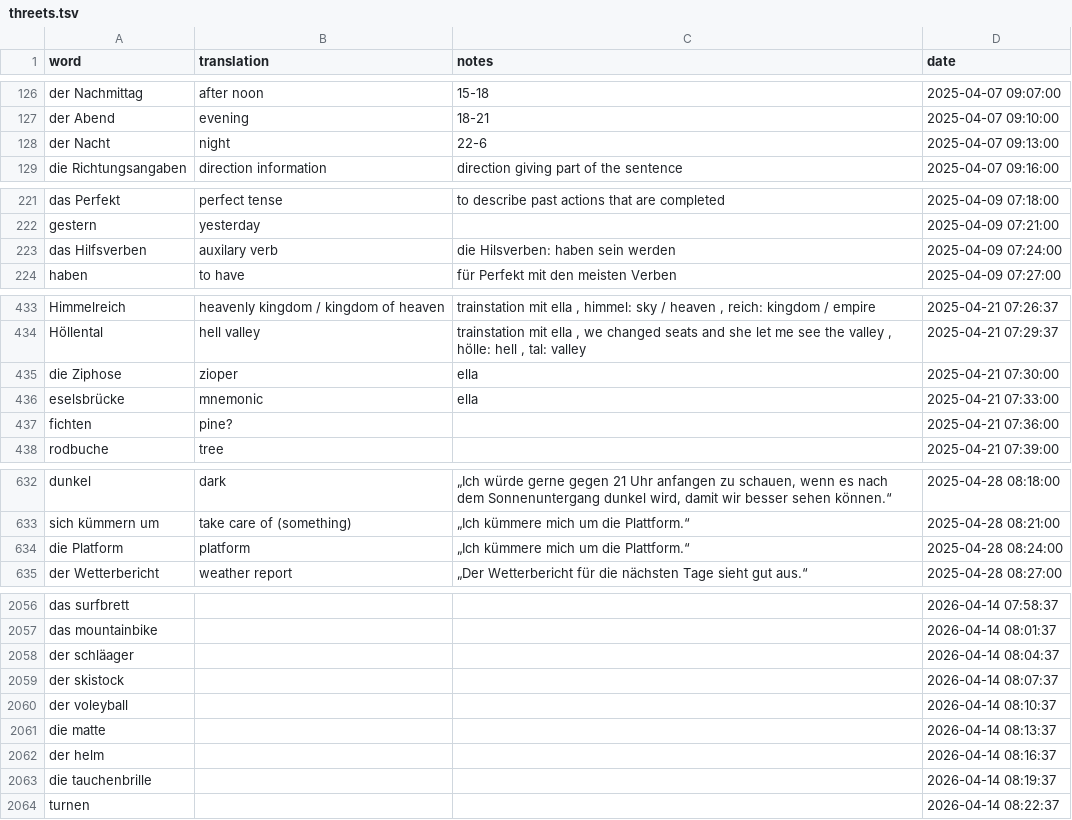
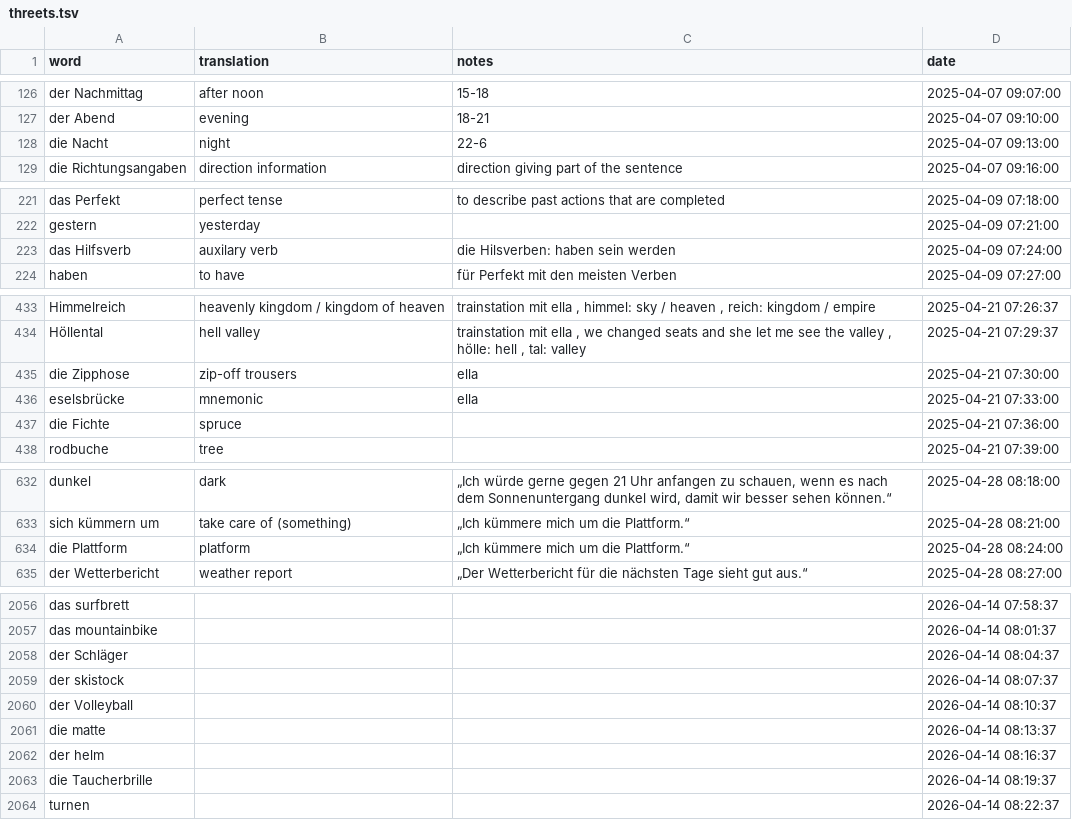
Before and after one commit to borawhocodess/salihboraozturk.com, a TSV file: threew/threets.tsv, drawn as a sheet; only a part is shown, gaps mark what is left out; the diff covers the shown part only.

```diff
--- a/threew/threets.tsv
+++ b/threew/threets.tsv
@@ -127,3 +127,3 @@ der Nachmittag	after noon	15-18	2025-04-07 09:07:00
 der Abend	evening	18-21	2025-04-07 09:10:00
-der Nacht	night	22-6	2025-04-07 09:13:00
+die Nacht	night	22-6	2025-04-07 09:13:00
 die Richtungsangaben	direction information	direction giving part of the sentence	2025-04-07 09:16:00
@@ -222,3 +222,3 @@ das Perfekt	perfect tense	to describe past actions that are completed	2025-04-09
 gestern	yesterday		2025-04-09 07:21:00
-das Hilfsverben	auxilary verb	die Hilsverben: haben sein werden	2025-04-09 07:24:00
+das Hilfsverb	auxilary verb	die Hilsverben: haben sein werden	2025-04-09 07:24:00
 haben	to have	für Perfekt mit den meisten Verben	2025-04-09 07:27:00
@@ -434,5 +434,5 @@ Himmelreich	heavenly kingdom / kingdom of heaven	trainstation mit ella , himmel:
 Höllental	hell valley	trainstation mit ella , we changed seats and she let me see the valley , hölle: hell , tal: valley	2025-04-21 07:29:37
-die Ziphose	zioper	ella	2025-04-21 07:30:00
+die Zipphose	zip-off trousers	ella	2025-04-21 07:30:00
 eselsbrücke	mnemonic	ella	2025-04-21 07:33:00
-fichten	pine?		2025-04-21 07:36:00
+die Fichte	spruce		2025-04-21 07:36:00
 rodbuche	tree		2025-04-21 07:39:00
@@ -633,3 +633,3 @@ dunkel	dark	„Ich würde gerne gegen 21 Uhr anfangen zu schauen, wenn es nach d
 sich kümmern um	take care of (something)	„Ich kümmere mich um die Plattform.“	2025-04-28 08:21:00
-die Platform	platform	„Ich kümmere mich um die Plattform.“	2025-04-28 08:24:00
+die Plattform	platform	„Ich kümmere mich um die Plattform.“	2025-04-28 08:24:00
 der Wetterbericht	weather report	„Der Wetterbericht für die nächsten Tage sieht gut aus.“	2025-04-28 08:27:00
@@ -2057,8 +2057,8 @@ das surfbrett			2026-04-14 07:58:37
 das mountainbike			2026-04-14 08:01:37
-der schläager			2026-04-14 08:04:37
+der Schläger			2026-04-14 08:04:37
 der skistock			2026-04-14 08:07:37
-der voleyball			2026-04-14 08:10:37
+der Volleyball			2026-04-14 08:10:37
 die matte			2026-04-14 08:13:37
 der helm			2026-04-14 08:16:37
-die tauchenbrille			2026-04-14 08:19:37
+die Taucherbrille			2026-04-14 08:19:37
 turnen			2026-04-14 08:22:37
```
Also changed, not shown: 12 edited cells elsewhere in this file.
